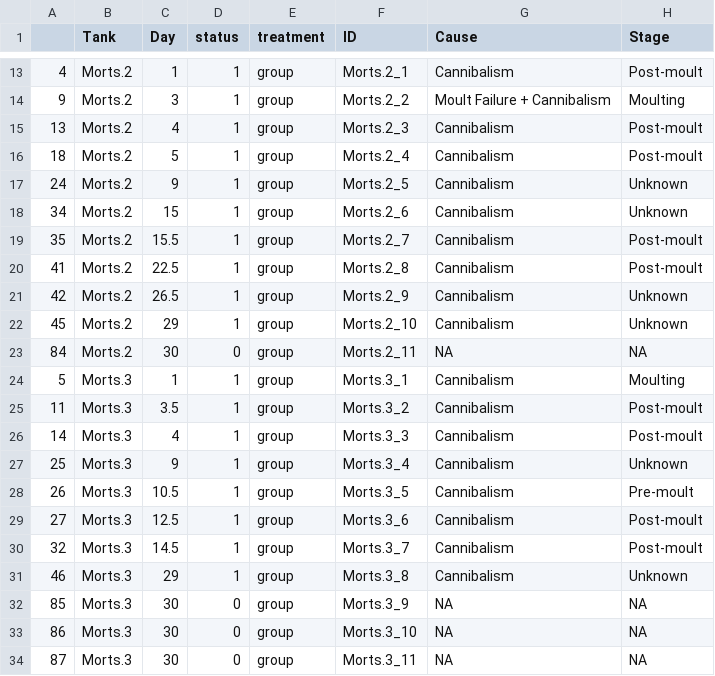
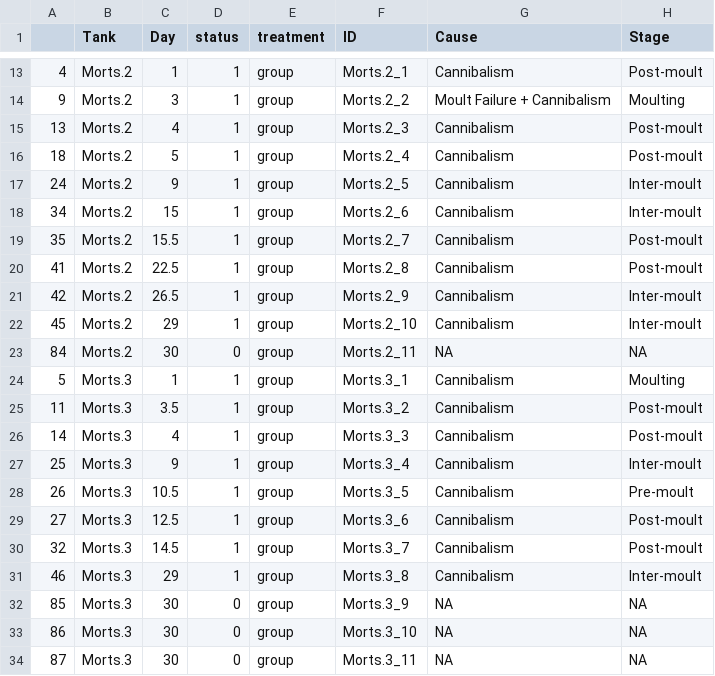
Before and after one commit to maiadykstra/Redclaw-R, a CSV file: survival_for_curve_plusCauseAndMoult.csv, drawn as a sheet; only a part is shown, gaps mark what is left out; the diff covers the shown part only.

Commit message:
Moult stages and mortalities labelled as unknown updated. Unknown morts in individual tanks with seperated carapce re-classed as moult failures rather than unknown morts as the moulting process had begun. Unknown moult stage morts from main events sheet reclassified to inter-moult as these animals had no defniative behavioural or physical characteristics to identifiy them as pre-moult had were not observed to moult prior to mortality, thus were not post-moult.

```diff
--- a/survival_for_curve_plusCauseAndMoult.csv
+++ b/survival_for_curve_plusCauseAndMoult.csv
@@ -16,8 +16,8 @@
 18,Morts.2,5,1,group,Morts.2_4,Cannibalism,Post-moult
-24,Morts.2,9,1,group,Morts.2_5,Cannibalism,Unknown
-34,Morts.2,15,1,group,Morts.2_6,Cannibalism,Unknown
+24,Morts.2,9,1,group,Morts.2_5,Cannibalism,Inter-moult
+34,Morts.2,15,1,group,Morts.2_6,Cannibalism,Inter-moult
 35,Morts.2,15.5,1,group,Morts.2_7,Cannibalism,Post-moult
 41,Morts.2,22.5,1,group,Morts.2_8,Cannibalism,Post-moult
-42,Morts.2,26.5,1,group,Morts.2_9,Cannibalism,Unknown
-45,Morts.2,29,1,group,Morts.2_10,Cannibalism,Unknown
+42,Morts.2,26.5,1,group,Morts.2_9,Cannibalism,Inter-moult
+45,Morts.2,29,1,group,Morts.2_10,Cannibalism,Inter-moult
 84,Morts.2,30,0,group,Morts.2_11,NA,NA
@@ -26,3 +26,3 @@
 14,Morts.3,4,1,group,Morts.3_3,Cannibalism,Post-moult
-25,Morts.3,9,1,group,Morts.3_4,Cannibalism,Unknown
+25,Morts.3,9,1,group,Morts.3_4,Cannibalism,Inter-moult
 26,Morts.3,10.5,1,group,Morts.3_5,Cannibalism,Pre-moult
@@ -30,3 +30,3 @@
 32,Morts.3,14.5,1,group,Morts.3_7,Cannibalism,Post-moult
-46,Morts.3,29,1,group,Morts.3_8,Cannibalism,Unknown
+46,Morts.3,29,1,group,Morts.3_8,Cannibalism,Inter-moult
 85,Morts.3,30,0,group,Morts.3_9,NA,NA
```
Also changed, not shown: 13 edited cells elsewhere in this file, Isolated_Counts.csv, Video Notable Events.csv.
